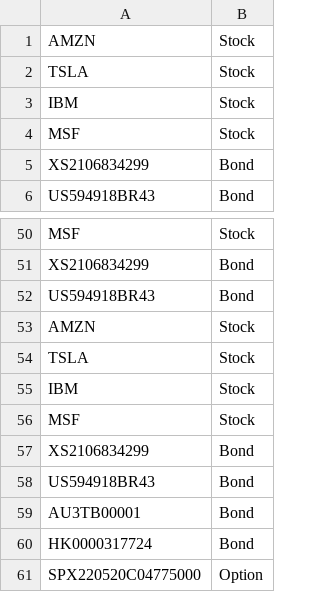
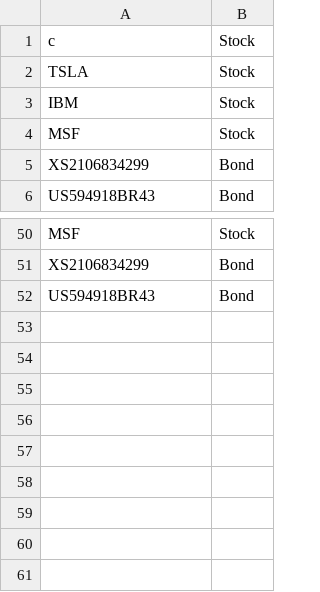
Before and after one commit to a4org/compass, a CSV file: src/sheet/sheet.csv, drawn as a sheet; only a part is shown, gaps mark what is left out.

```diff
--- a/src/sheet/sheet.csv
+++ b/src/sheet/sheet.csv
@@ -1,2 +1,2 @@
-AMZN,Stock
+c,Stock
 TSLA,Stock
@@ -52,10 +52 @@ XS2106834299,Bond
 US594918BR43,Bond
-AMZN,Stock
-TSLA,Stock
-IBM,Stock
-MSF,Stock
-XS2106834299,Bond
-US594918BR43,Bond
-AU3TB00001,Bond
-HK0000317724,Bond
-SPX220520C04775000,Option
```
Also changed, not shown: 3 other files.
